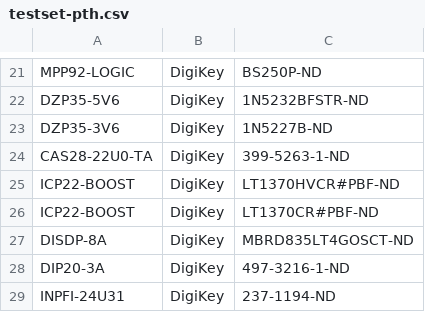
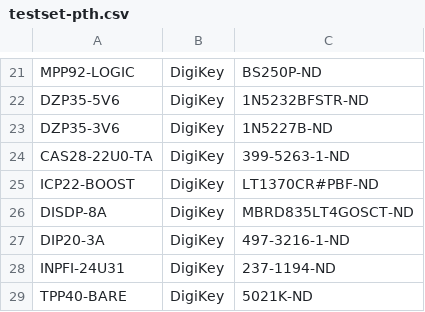
Before and after one commit to ducky64/parts-labelmaker, a CSV file: testset-pth.csv, drawn as a sheet; only a part is shown, gaps mark what is left out; the shorter side is filled out with more unchanged rows.

Commit message:
Value simplification in DK crawler

```diff
--- a/testset-pth.csv
+++ b/testset-pth.csv
@@ -26,3 +26,2 @@ DZP35-3V6,DigiKey,1N5227B-ND
 CAS28-22U0-TA,DigiKey,399-5263-1-ND
-ICP22-BOOST,DigiKey,LT1370HVCR#PBF-ND
 ICP22-BOOST,DigiKey,LT1370CR#PBF-ND
```
Also changed, not shown: 1 other file.
